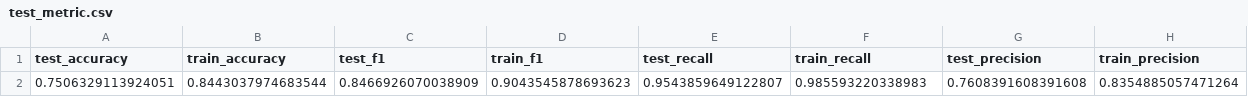
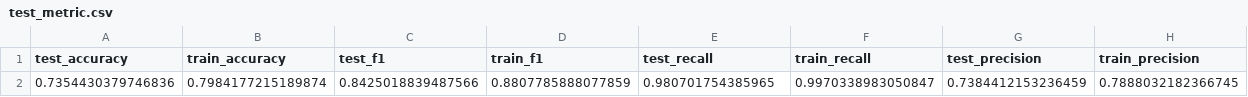
Before and after one commit to PANDASANG1231/522_Ramen, a CSV file: results/test_metric.csv, drawn as a sheet.

```diff
--- a/results/test_metric.csv
+++ b/results/test_metric.csv
@@ -1,2 +1,2 @@
 test_accuracy,train_accuracy,test_f1,train_f1,test_recall,train_recall,test_precision,train_precision
-0.7506329113924051,0.8443037974683544,0.8466926070038909,0.9043545878693623,0.9543859649122807,0.985593220338983,0.7608391608391608,0.8354885057471264
+0.7354430379746836,0.7984177215189874,0.8425018839487566,0.8807785888077859,0.980701754385965,0.9970338983050847,0.7384412153236459,0.7888032182366745
```
Also changed, not shown: results/cross_valid_metric.csv, 8 other files.
